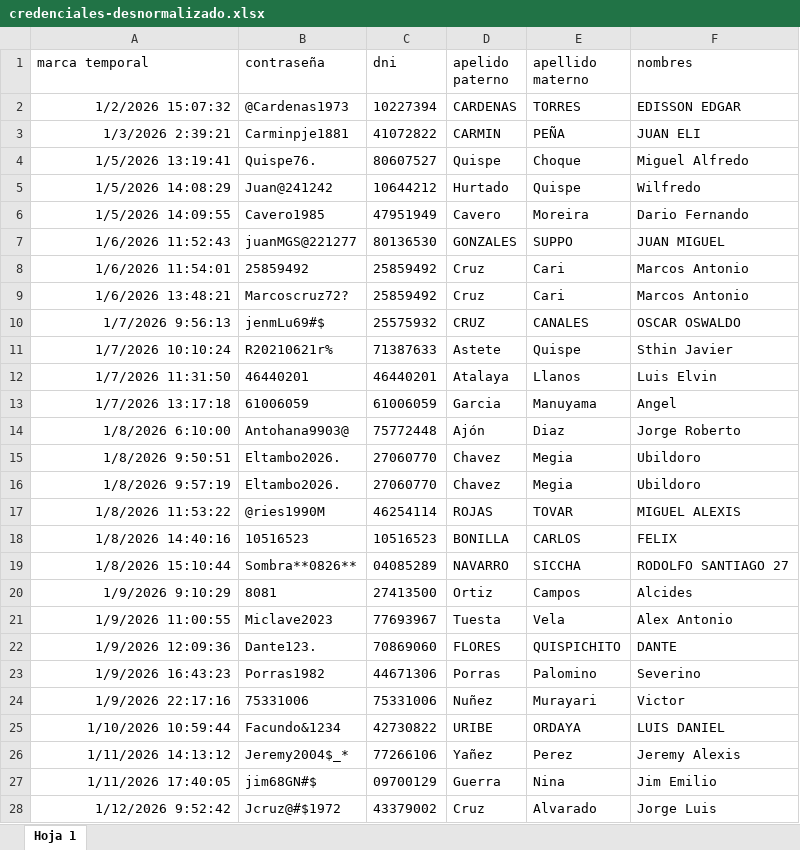
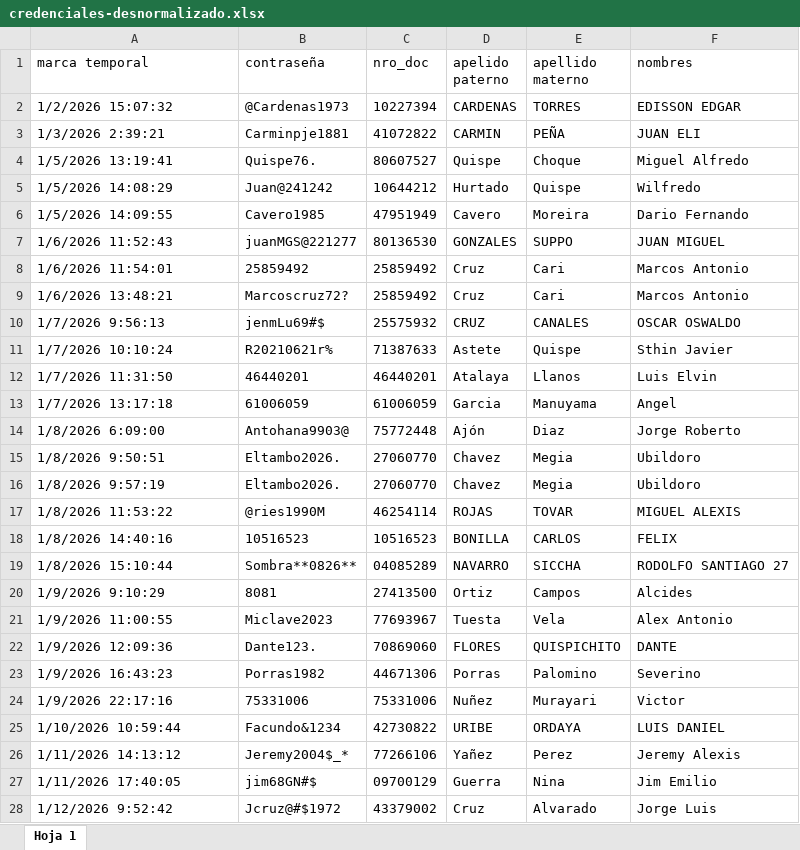
Before and after one commit to fernando-serrano/credenciales-armas-gadso-v0.1, an Excel workbook: data/credenciales-desnormalizado.xlsx, sheet Hoja 1, drawn as a sheet; only a part is shown; values as stored, in another font and other column widths than the file's, no borders; charts and pictures not drawn; the diff covers the shown part only; the diff names each change by its address in the sheet, - before the commit and + after, or states it on an @@ line.

```diff
--- a/data/credenciales-desnormalizado.xlsx (sheet Hoja 1)
+++ b/data/credenciales-desnormalizado.xlsx (sheet Hoja 1)
-C1: dni
+C1: nro_doc
-A2:A28 alignment: right
+A2:A28 alignment: left
-A14 (marca temporal): 1/8/2026 6:10:00
+A14 (marca temporal): 1/8/2026 6:09:00
```
Also changed, not shown: 1 edited cell and cell formats elsewhere in this sheet, charts or pictures, data/credenciales-normalizado.xlsx, 9 other files.
